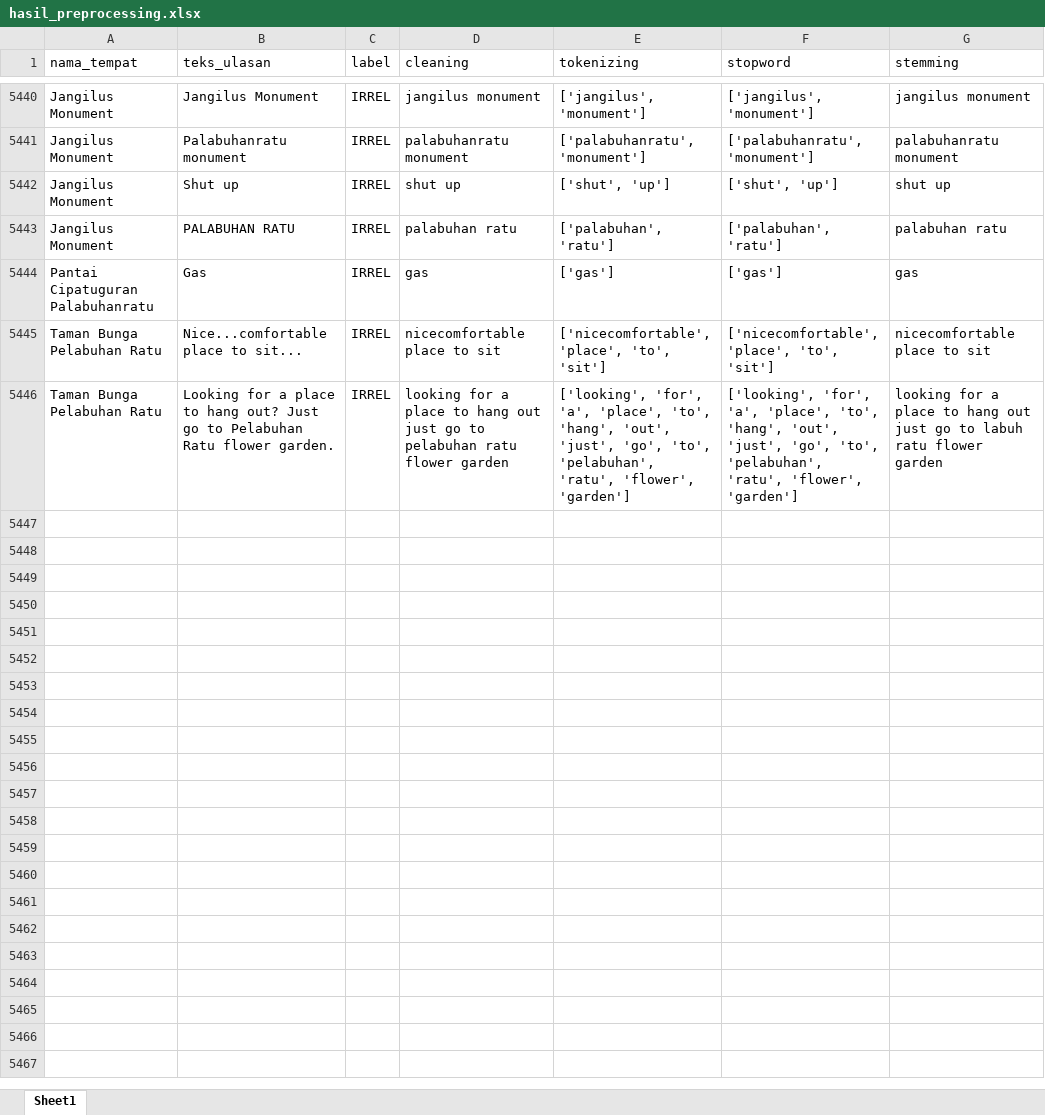
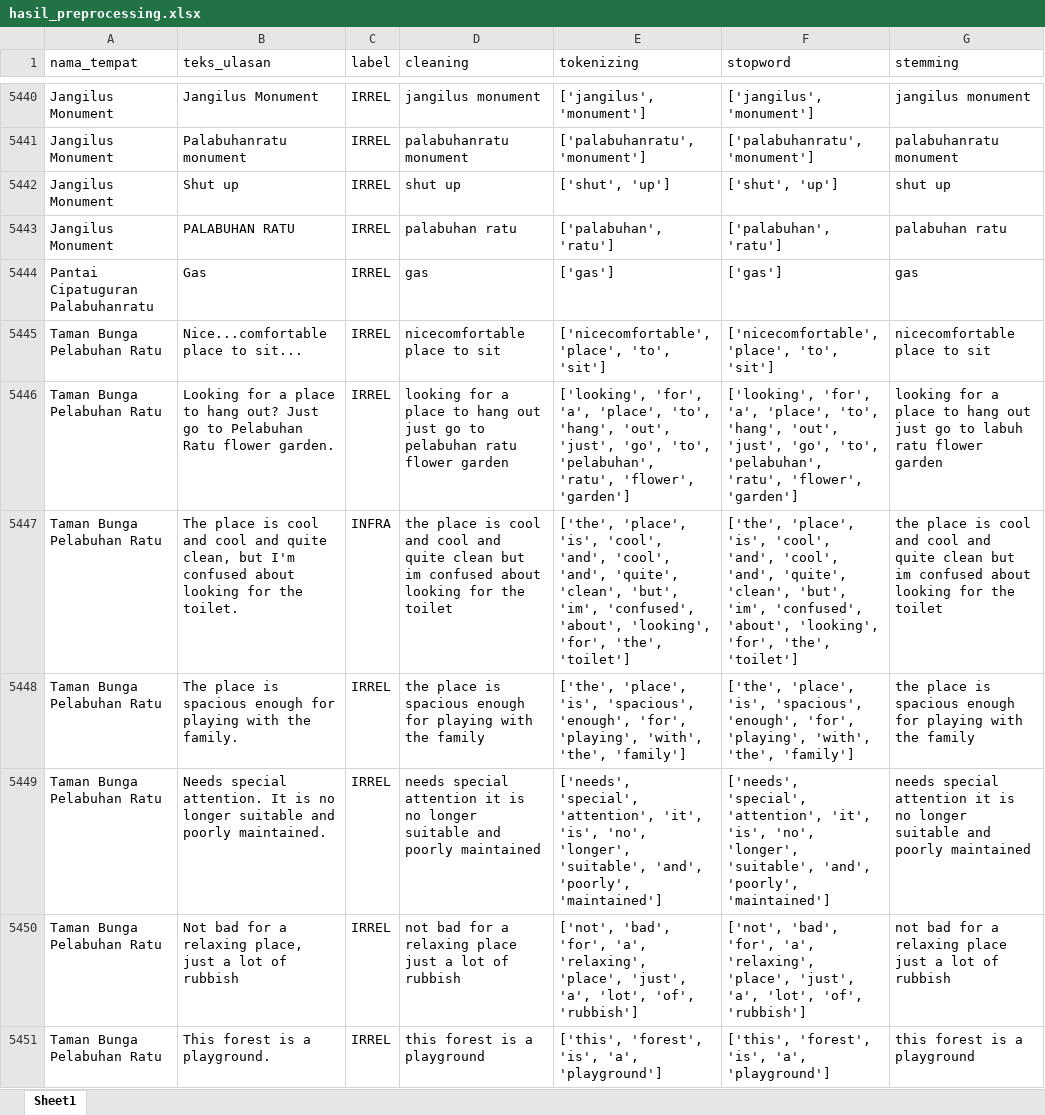
Before and after one commit to muizulrafi/skripsi-ulasan-wisata, an Excel workbook: data/preprocessing/hasil_preprocessing.xlsx, sheet Sheet1, drawn as a sheet; only a part is shown, gaps mark what is left out; values as stored, in another font and other column widths than the file's, no borders; the diff covers the shown part only; the diff names each change by its address in the sheet, - before the commit and + after, or states it on an @@ line.

```diff
--- a/data/preprocessing/hasil_preprocessing.xlsx (sheet Sheet1)
+++ b/data/preprocessing/hasil_preprocessing.xlsx (sheet Sheet1)
+row 5447: Taman Bunga Pelabuhan Ratu | The place is cool and cool and quite clean, but I'm confused about looking for the toilet. | INFRA | the place is cool and cool and quite clean but im confused about looking for the toilet | ['the', 'place', 'is', 'cool', 'and', 'cool', 'and', 'quite', 'clean', 'but', 'im', 'confused', 'about', 'looking', 'for', 'the', 'toilet'] | ['the', 'place', 'is', 'cool', 'and', 'cool', 'and', 'quite', 'clean', 'but', 'im', 'confused', 'about', 'looking', 'for', 'the', 'toilet'] | the place is cool and cool and quite clean but im confused about looking for the toilet
+row 5448: Taman Bunga Pelabuhan Ratu | The place is spacious enough for playing with the family. | IRREL | the place is spacious enough for playing with the family | ['the', 'place', 'is', 'spacious', 'enough', 'for', 'playing', 'with', 'the', 'family'] | ['the', 'place', 'is', 'spacious', 'enough', 'for', 'playing', 'with', 'the', 'family'] | the place is spacious enough for playing with the family
+row 5449: Taman Bunga Pelabuhan Ratu | Needs special attention. It is no longer suitable and poorly maintained. | IRREL | needs special attention it is no longer suitable and poorly maintained | ['needs', 'special', 'attention', 'it', 'is', 'no', 'longer', 'suitable', 'and', 'poorly', 'maintained'] | ['needs', 'special', 'attention', 'it', 'is', 'no', 'longer', 'suitable', 'and', 'poorly', 'maintained'] | needs special attention it is no longer suitable and poorly maintained
+row 5450: Taman Bunga Pelabuhan Ratu | Not bad for a relaxing place, just a lot of rubbish | IRREL | not bad for a relaxing place just a lot of rubbish | ['not', 'bad', 'for', 'a', 'relaxing', 'place', 'just', 'a', 'lot', 'of', 'rubbish'] | ['not', 'bad', 'for', 'a', 'relaxing', 'place', 'just', 'a', 'lot', 'of', 'rubbish'] | not bad for a relaxing place just a lot of rubbish
+row 5451: Taman Bunga Pelabuhan Ratu | This forest is a playground. | IRREL | this forest is a playground | ['this', 'forest', 'is', 'a', 'playground'] | ['this', 'forest', 'is', 'a', 'playground'] | this forest is a playground
```
Also changed, not shown: 53 added rows elsewhere in this sheet, data/labelling/lembar_kerja_anotator_final.xlsx, data/output/distribusi_topik.xlsx, 6 other files.
